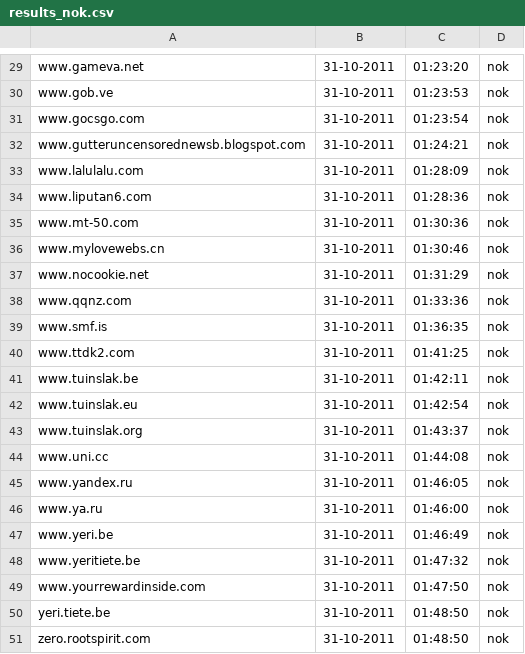
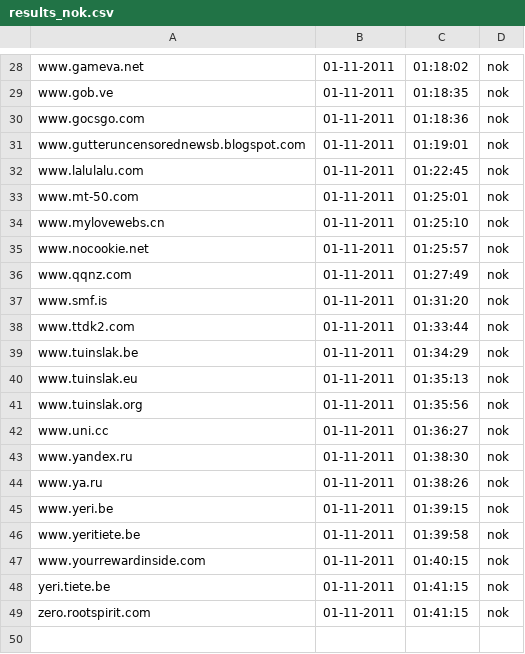
Before and after one commit to Tuinslak/GFW-URL-checker, a CSV file: testResults/be/results_nok.csv, drawn as a sheet; only a part is shown, gaps mark what is left out; removed rows and columns are numbered as before the commit, all else as after; the diff covers the shown part only; the diff names each change by its address in the sheet, - before the commit and + after, or states it on an @@ line.

```diff
--- a/testResults/be/results_nok.csv
+++ b/testResults/be/results_nok.csv
-B28:B32: 31-10-2011
+B28:B32: 01-11-2011
-C28: 01:23:20
+C28: 01:18:02
-C29: 01:23:53
+C29: 01:18:35
-C30: 01:23:54
+C30: 01:18:36
-C31: 01:24:21
+C31: 01:19:01
-C32: 01:28:09
+C32: 01:22:45
-row 34: www.liputan6.com | 31-10-2011 | 01:28:36 | nok
-B33:B49: 31-10-2011
+B33:B49: 01-11-2011
-C33: 01:30:36
+C33: 01:25:01
-C34: 01:30:46
+C34: 01:25:10
-C35: 01:31:29
+C35: 01:25:57
-C36: 01:33:36
+C36: 01:27:49
-C37: 01:36:35
+C37: 01:31:20
-C38: 01:41:25
+C38: 01:33:44
-C39: 01:42:11
+C39: 01:34:29
-C40: 01:42:54
+C40: 01:35:13
-C41: 01:43:37
+C41: 01:35:56
-C42: 01:44:08
+C42: 01:36:27
-C43: 01:46:05
+C43: 01:38:30
-C44: 01:46:00
+C44: 01:38:26
-C45: 01:46:49
+C45: 01:39:15
-C46: 01:47:32
+C46: 01:39:58
-C47: 01:47:50
+C47: 01:40:15
-C48:C49: 01:48:50
+C48:C49: 01:41:15
```
Also changed, not shown: 1 added row, 2 removed rows and 53 edited cells elsewhere in this file, testResults/be/results.csv, testResults/be/results_ok.csv.
